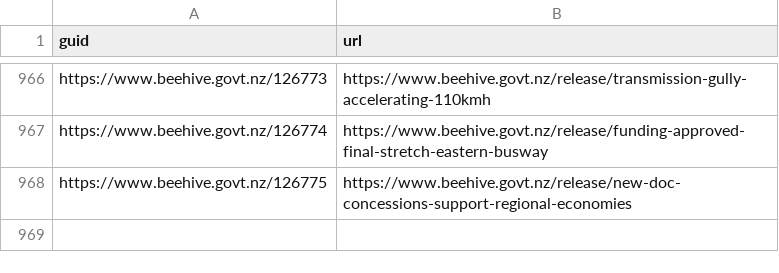
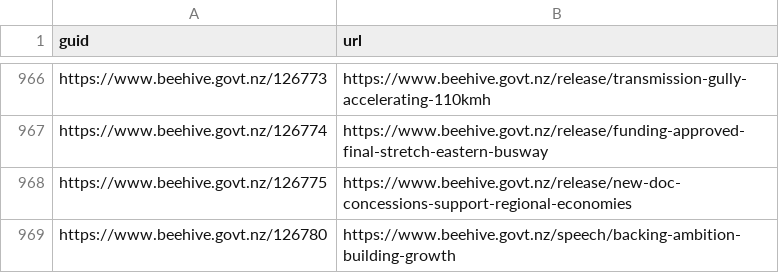
Before and after one commit to marcus-crane/hivesky, a CSV file: history.csv, drawn as a sheet; only a part is shown, gaps mark what is left out.

Commit message:
New releases have been syndicated

```diff
--- a/history.csv
+++ b/history.csv
@@ -968 +968,2 @@ https://www.beehive.govt.nz/126774,https://www.beehive.govt.nz/release/funding-a
 https://www.beehive.govt.nz/126775,https://www.beehive.govt.nz/release/new-doc-concessions-support-regional-economies
+https://www.beehive.govt.nz/126780,https://www.beehive.govt.nz/speech/backing-ambition-building-growth
```
